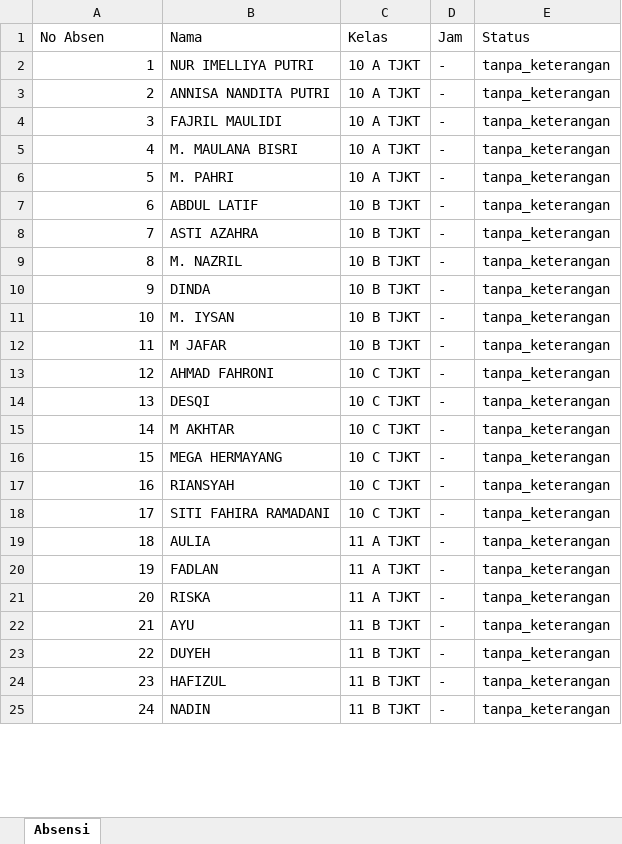
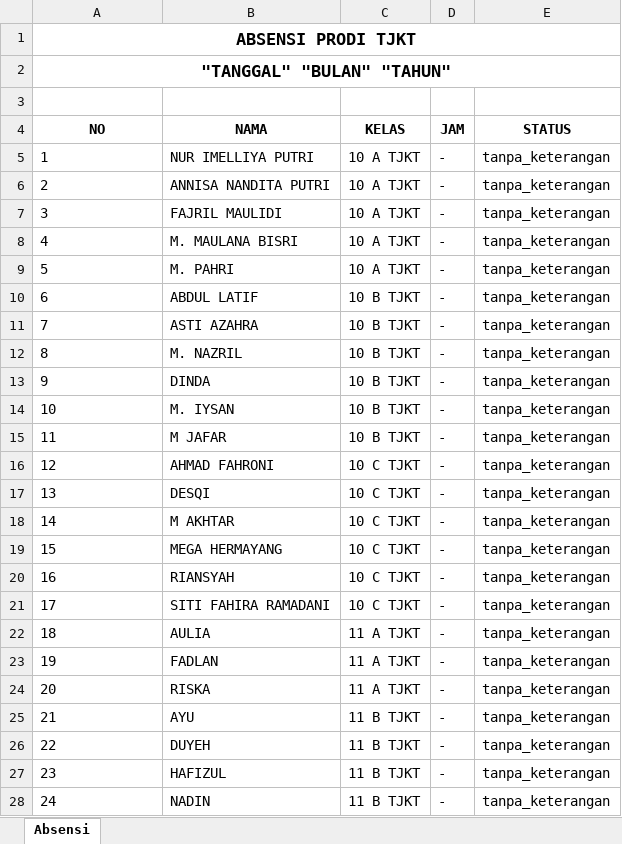
Before and after one commit to reyyksy/absensi, an Excel workbook: data/exports/absensi_2026-09-14_075.xlsx, sheet Absensi, drawn as a sheet; only a part is shown; values as stored, in another font and other column widths than the file's, no borders; addresses are those after the commit; the diff covers the shown part only; the diff names each change by its address in the sheet, - before the commit and + after, or states it on an @@ line.

```diff
--- a/data/exports/absensi_2026-09-14_075.xlsx (sheet Absensi)
+++ b/data/exports/absensi_2026-09-14_075.xlsx (sheet Absensi)
@@ column A renumbered in row 1 @@
@@ A1 bold: off → on, text size: larger, alignment: left → center @@
+A1:E1 merged
-B1: Nama
+B1: (empty)
-C1: Kelas
+C1: (empty)
-D1: Jam
+D1: (empty)
-E1: Status
+E1: (empty)
+row 2: "TANGGAL" "BULAN" "TAHUN"
+row 3: (empty)
+row 4: NO | NAMA | KELAS | JAM | STATUS
-A5:A28 alignment: right
+A5:A28 alignment: left
```
Also changed, not shown: cell formats elsewhere in this sheet, 1 other file.
